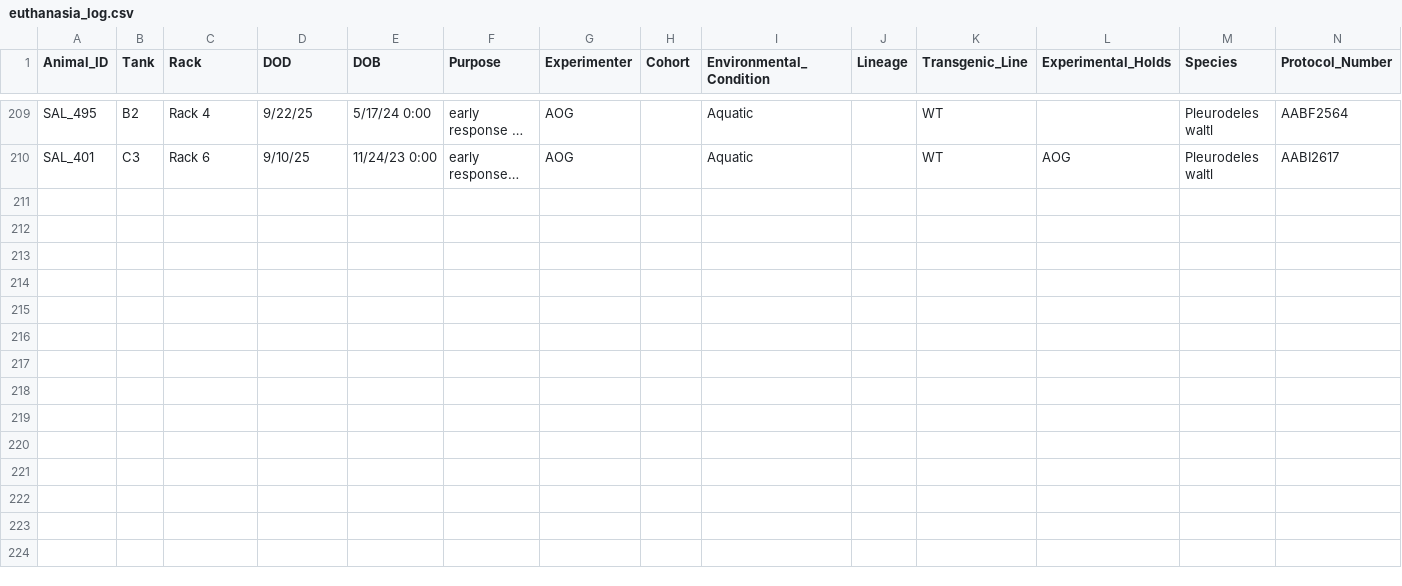
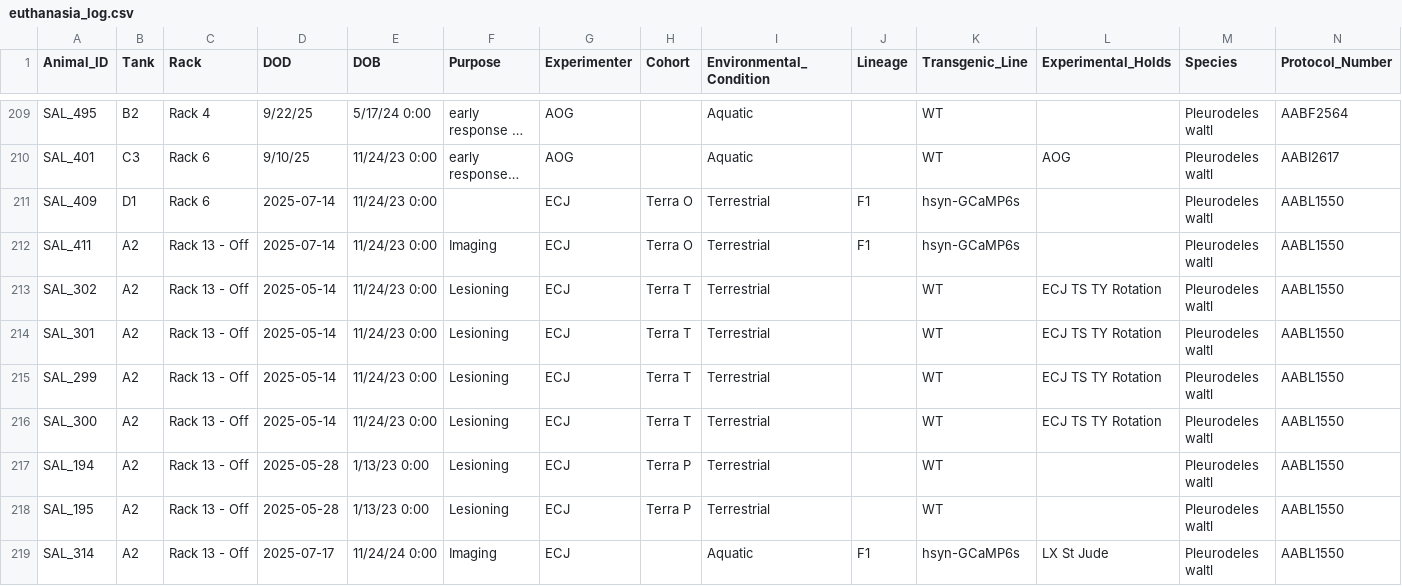
Before and after one commit to jamiewoych/pleuro-parser, a CSV file: euthanasia_log.csv, drawn as a sheet; only a part is shown, gaps mark what is left out; long unchanged cells end in …; rows hold the shown columns only; the diff names each change by its address in the sheet, - before the commit and + after, or states it on an @@ line.

```diff
--- a/euthanasia_log.csv
+++ b/euthanasia_log.csv
+row 211: SAL_409 | D1 | Rack 6 | 2025-07-14 | 11/24/23 0:00 |  | ECJ | Terra O | Terrestrial | F1 | hsyn-GCaMP6s |  | Pleurodeles waltl | AABL1550
+row 212: SAL_411 | A2 | Rack 13 - Off | 2025-07-14 | 11/24/23 0:00 | Imaging | ECJ | Terra O | Terrestrial | F1 | hsyn-GCaMP6s |  | Pleurodeles waltl | AABL1550
+row 213: SAL_302 | A2 | Rack 13 - Off | 2025-05-14 | 11/24/23 0:00 | Lesioning | ECJ | Terra T | Terrestrial |  | WT | ECJ TS TY Rotation | Pleurodeles waltl | AABL1550
+row 214: SAL_301 | A2 | Rack 13 - Off | 2025-05-14 | 11/24/23 0:00 | Lesioning | ECJ | Terra T | Terrestrial |  | WT | ECJ TS TY Rotation | Pleurodeles waltl | AABL1550
+row 215: SAL_299 | A2 | Rack 13 - Off | 2025-05-14 | 11/24/23 0:00 | Lesioning | ECJ | Terra T | Terrestrial |  | WT | ECJ TS TY Rotation | Pleurodeles waltl | AABL1550
+row 216: SAL_300 | A2 | Rack 13 - Off | 2025-05-14 | 11/24/23 0:00 | Lesioning | ECJ | Terra T | Terrestrial |  | WT | ECJ TS TY Rotation | Pleurodeles waltl | AABL1550
+row 217: SAL_194 | A2 | Rack 13 - Off | 2025-05-28 | 1/13/23 0:00 | Lesioning | ECJ | Terra P | Terrestrial |  | WT |  | Pleurodeles waltl | AABL1550
+row 218: SAL_195 | A2 | Rack 13 - Off | 2025-05-28 | 1/13/23 0:00 | Lesioning | ECJ | Terra P | Terrestrial |  | WT |  | Pleurodeles waltl | AABL1550
+row 219: SAL_314 | A2 | Rack 13 - Off | 2025-07-17 | 11/24/24 0:00 | Imaging | ECJ |  | Aquatic | F1 | hsyn-GCaMP6s | LX St Jude | Pleurodeles waltl | AABL1550
```
Also changed, not shown: 1 other file.
